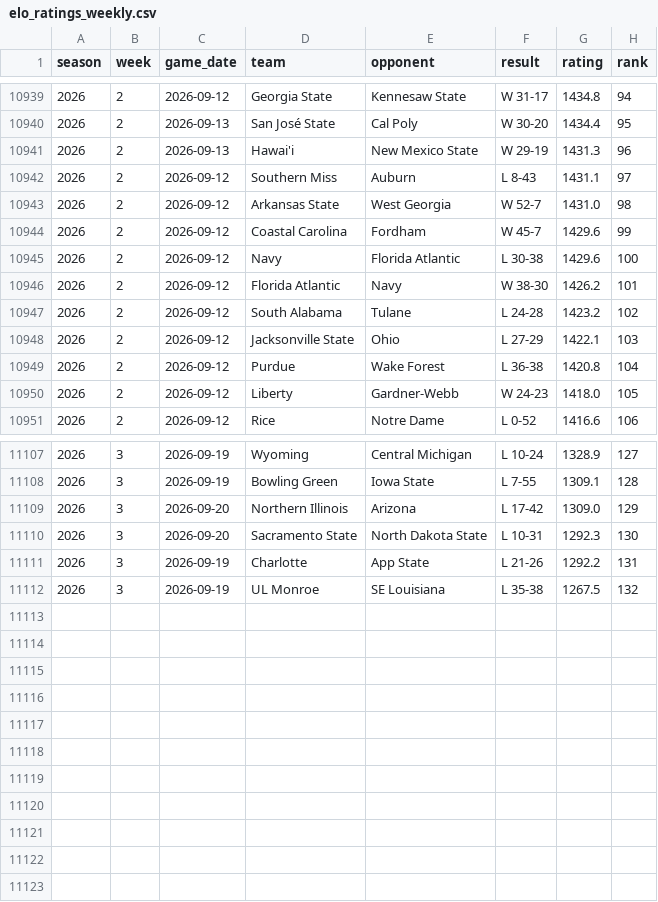
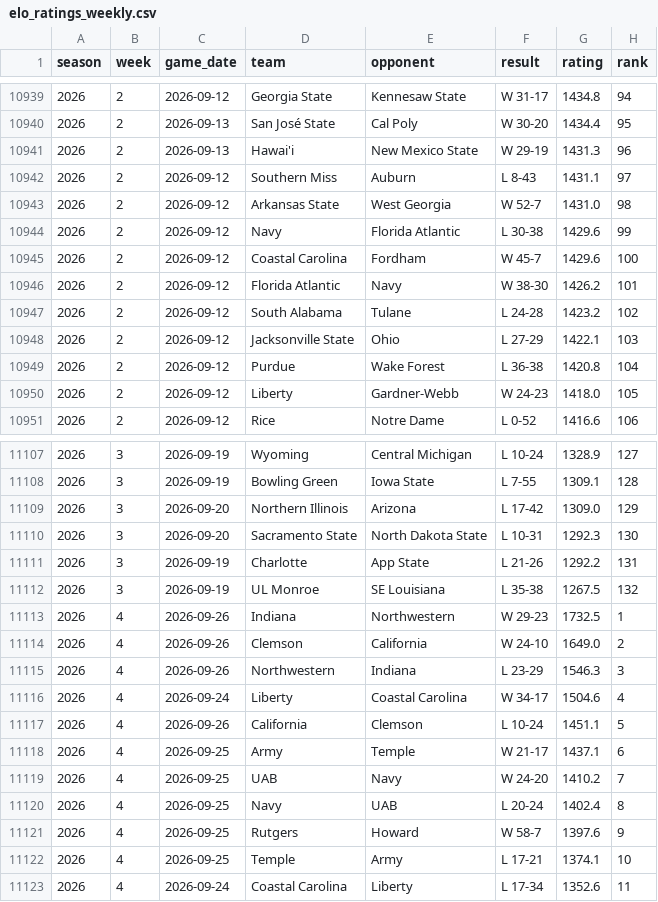
Before and after one commit to brandon-keck/cfb-rankings, a CSV file: data/elo_ratings_weekly.csv, drawn as a sheet; only a part is shown, gaps mark what is left out.

```diff
--- a/data/elo_ratings_weekly.csv
+++ b/data/elo_ratings_weekly.csv
@@ -10943,4 +10943,4 @@ season,week,game_date,team,opponent,result,rating,rank
 2026,2,2026-09-12,Arkansas State,West Georgia,W 52-7,1431.0,98
-2026,2,2026-09-12,Coastal Carolina,Fordham,W 45-7,1429.6,99
-2026,2,2026-09-12,Navy,Florida Atlantic,L 30-38,1429.6,100
+2026,2,2026-09-12,Navy,Florida Atlantic,L 30-38,1429.6,99
+2026,2,2026-09-12,Coastal Carolina,Fordham,W 45-7,1429.6,100
 2026,2,2026-09-12,Florida Atlantic,Navy,W 38-30,1426.2,101
@@ -11112 +11112,12 @@ season,week,game_date,team,opponent,result,rating,rank
 2026,3,2026-09-19,UL Monroe,SE Louisiana,L 35-38,1267.5,132
+2026,4,2026-09-26,Indiana,Northwestern,W 29-23,1732.5,1
+2026,4,2026-09-26,Clemson,California,W 24-10,1649.0,2
+2026,4,2026-09-26,Northwestern,Indiana,L 23-29,1546.3,3
+2026,4,2026-09-24,Liberty,Coastal Carolina,W 34-17,1504.6,4
+2026,4,2026-09-26,California,Clemson,L 10-24,1451.1,5
+2026,4,2026-09-25,Army,Temple,W 21-17,1437.1,6
+2026,4,2026-09-25,UAB,Navy,W 24-20,1410.2,7
+2026,4,2026-09-25,Navy,UAB,L 20-24,1402.4,8
+2026,4,2026-09-25,Rutgers,Howard,W 58-7,1397.6,9
+2026,4,2026-09-25,Temple,Army,L 17-21,1374.1,10
+2026,4,2026-09-24,Coastal Carolina,Liberty,L 17-34,1352.6,11
```
Also changed, not shown: data/backtest_predictions.csv, data/elo_full_field_weekly.csv, 6 other files.
